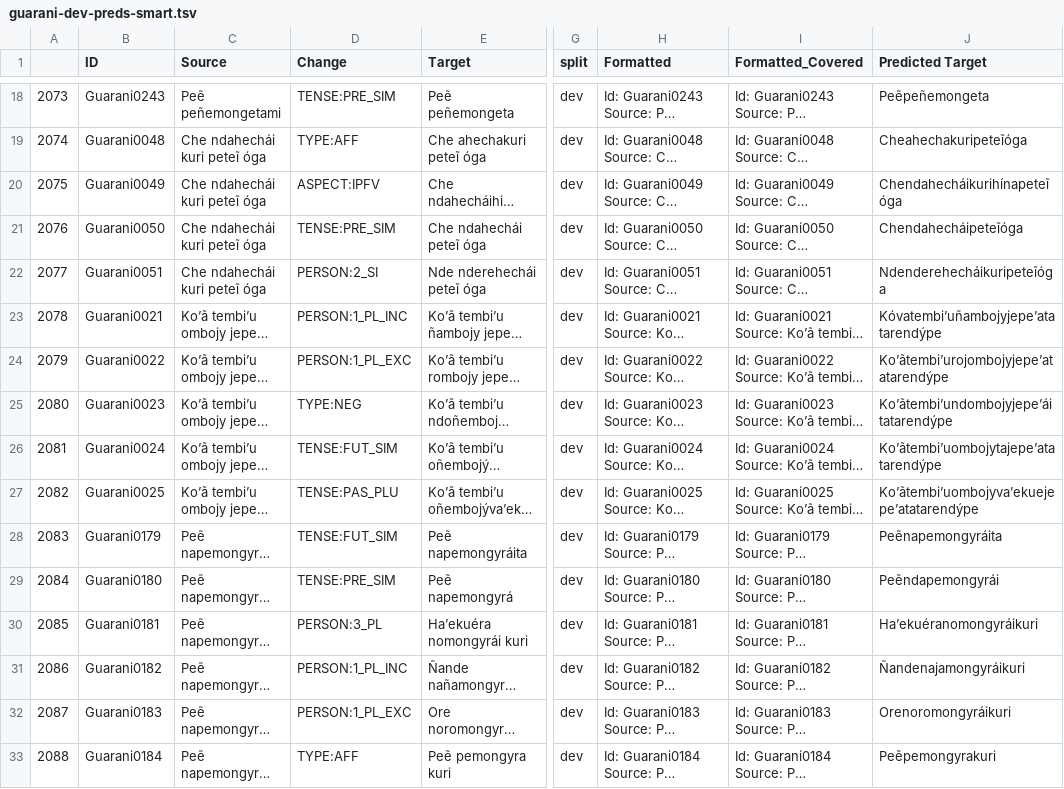
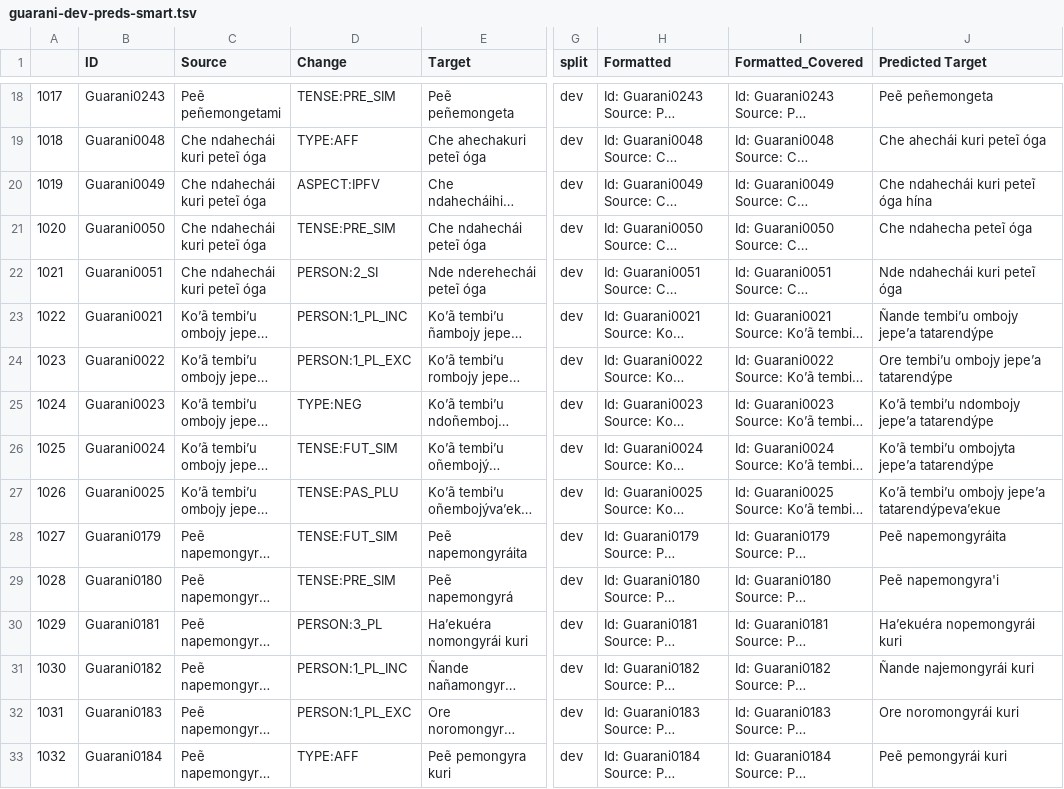
Before and after one commit to lecs-lab/americasnlp2024, a TSV file: preds/chatgpt/chatgpt-smart-context/guarani-dev-preds-smart.tsv, drawn as a sheet; only a part is shown, gaps mark what is left out; long unchanged cells end in …; the diff covers the shown part only; the diff names each change by its address in the sheet, - before the commit and + after, or states it on an @@ line.

```diff
--- a/preds/chatgpt/chatgpt-smart-context/guarani-dev-preds-smart.tsv
+++ b/preds/chatgpt/chatgpt-smart-context/guarani-dev-preds-smart.tsv
-A18: 2073
+A18: 1017
-J18 (Predicted Target): Peẽpeñemongeta
+J18 (Predicted Target): Peẽ peñemongeta
-A19: 2074
+A19: 1018
-J19 (Predicted Target): Cheahechakuripeteĩóga
+J19 (Predicted Target): Che ahechái kuri peteĩ óga
-A20: 2075
+A20: 1019
-J20 (Predicted Target): Chendahecháikurihínapeteĩóga
+J20 (Predicted Target): Che ndahechái kuri peteĩ óga hína
-A21: 2076
+A21: 1020
-J21 (Predicted Target): Chendahecháipeteĩóga
+J21 (Predicted Target): Che ndahecha peteĩ óga
-A22: 2077
+A22: 1021
-J22 (Predicted Target): Ndenderehecháikuripeteĩóga
+J22 (Predicted Target): Nde ndahechái kuri peteĩ óga
-A23: 2078
+A23: 1022
-J23 (Predicted Target): Kóvatembi’uñambojyjepe’atatarendýpe
+J23 (Predicted Target): Ñande tembi’u ombojy jepe’a tatarendýpe
-A24: 2079
+A24: 1023
-J24 (Predicted Target): Ko’ãtembi’urojombojyjepe’atatarendýpe
+J24 (Predicted Target): Ore tembi’u ombojy jepe’a tatarendýpe
-A25: 2080
+A25: 1024
-J25 (Predicted Target): Ko’ãtembi’undombojyjepe’áitatarendýpe
+J25 (Predicted Target): Ko’ã tembi’u ndombojy jepe’a tatarendýpe
-A26: 2081
+A26: 1025
-J26 (Predicted Target): Ko’ãtembi’uombojytajepe’atatarendýpe
+J26 (Predicted Target): Ko’ã tembi’u ombojyta jepe’a tatarendýpe
-A27: 2082
+A27: 1026
-J27 (Predicted Target): Ko’ãtembi’uombojyva’ekuejepe’atatarendýpe
+J27 (Predicted Target): Ko’ã tembi’u ombojy jepe’a tatarendýpeva’ekue
-A28: 2083
+A28: 1027
-J28 (Predicted Target): Peẽnapemongyráita
+J28 (Predicted Target): Peẽ napemongyráita
-A29: 2084
+A29: 1028
-J29 (Predicted Target): Peẽndapemongyrái
+J29 (Predicted Target): Peẽ napemongyra'i
-A30: 2085
+A30: 1029
-J30 (Predicted Target): Ha’ekuéranomongyráikuri
+J30 (Predicted Target): Ha’ekuéra nopemongyrái kuri
-A31: 2086
+A31: 1030
-J31 (Predicted Target): Ñandenajamongyráikuri
+J31 (Predicted Target): Ñande najemongyrái kuri
-A32: 2087
+A32: 1031
-J32 (Predicted Target): Orenoromongyráikuri
+J32 (Predicted Target): Ore noromongyrái kuri
-A33: 2088
+A33: 1032
-J33 (Predicted Target): Peẽpemongyrakuri
+J33 (Predicted Target): Peẽ pemongyrái kuri
```
Also changed, not shown: 126 edited cells elsewhere in this file, preds/chatgpt/chatgpt-smart-context/maya-dev-preds-smart.tsv, 6 other files.
